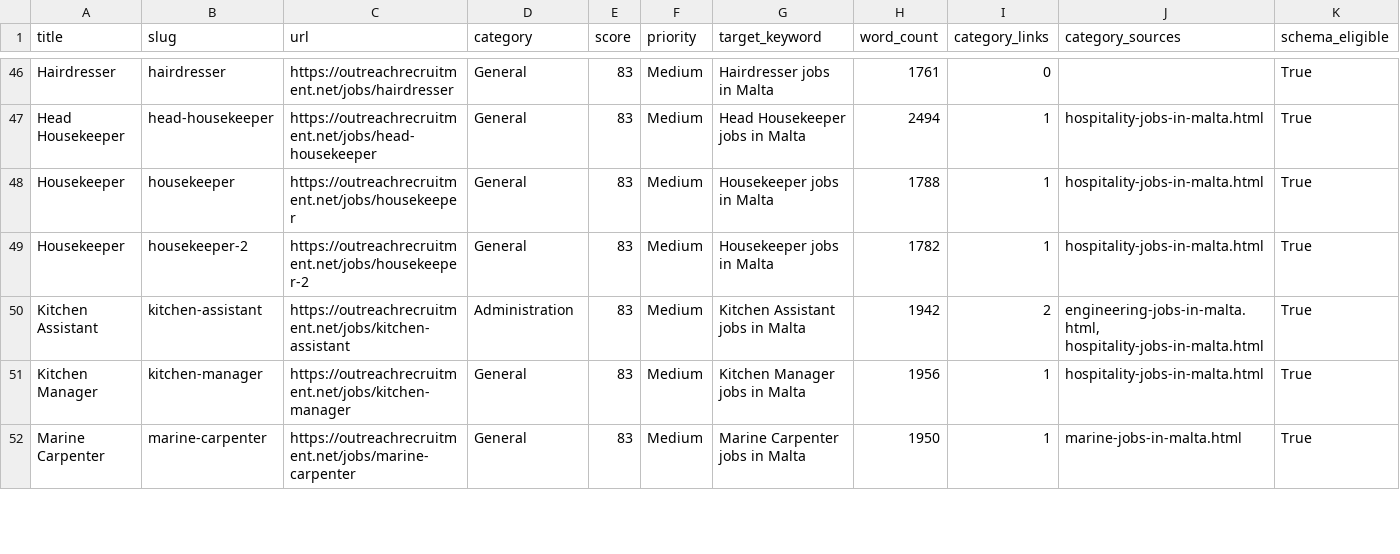
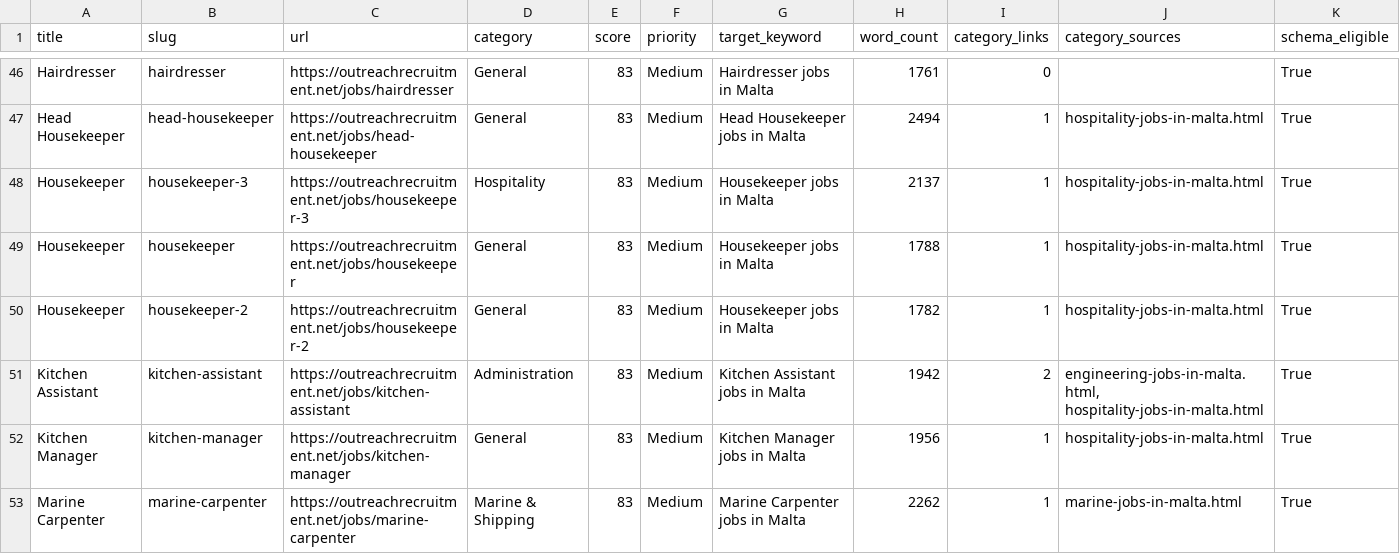
Before and after one commit to sofyanebarakat-beep/OutreachRecruitment-Jobs-in-Malta, a CSV file: reports/ranking_readiness.csv, drawn as a sheet; only a part is shown, gaps mark what is left out; addresses are those after the commit; rows hold the shown columns only; the diff covers the shown part only; the diff names each change by its address in the sheet, - before the commit and + after, or states it on an @@ line.

```diff
--- a/reports/ranking_readiness.csv
+++ b/reports/ranking_readiness.csv
+row 48: Housekeeper | housekeeper-3 | https://outreachrecruitment.net/jobs/housekeeper-3 | Hospitality | 83 | Medium | Housekeeper jobs in Malta | 2137 | 1 | hospitality-jobs-in-malta.html | True
-D53 (category): General
+D53 (category): Marine & Shipping
-H53 (word_count): 1950
+H53 (word_count): 2262
```
Also changed, not shown: 2 added rows and 34 edited cells elsewhere in this file, reports/category_ranking.csv, reports/content_quality_issues.csv, 14 other files.
